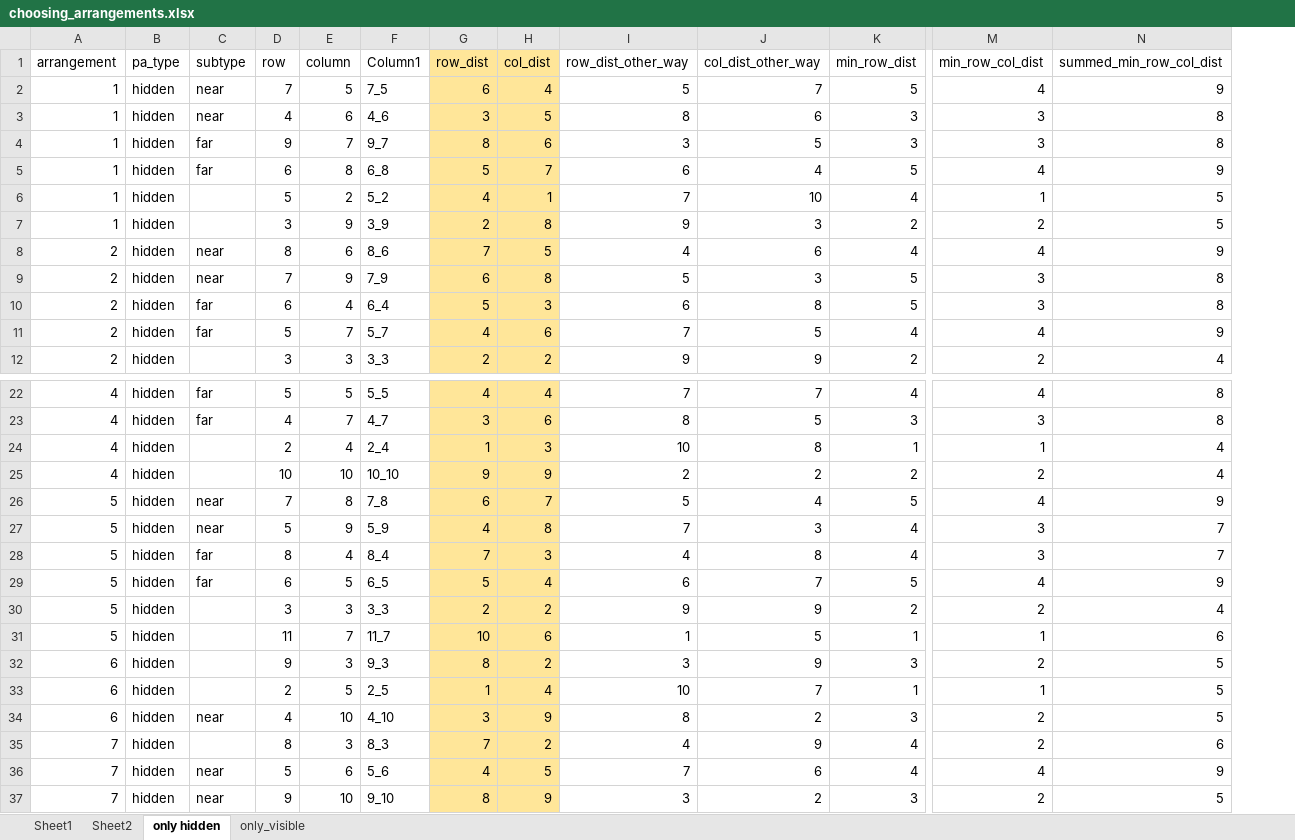
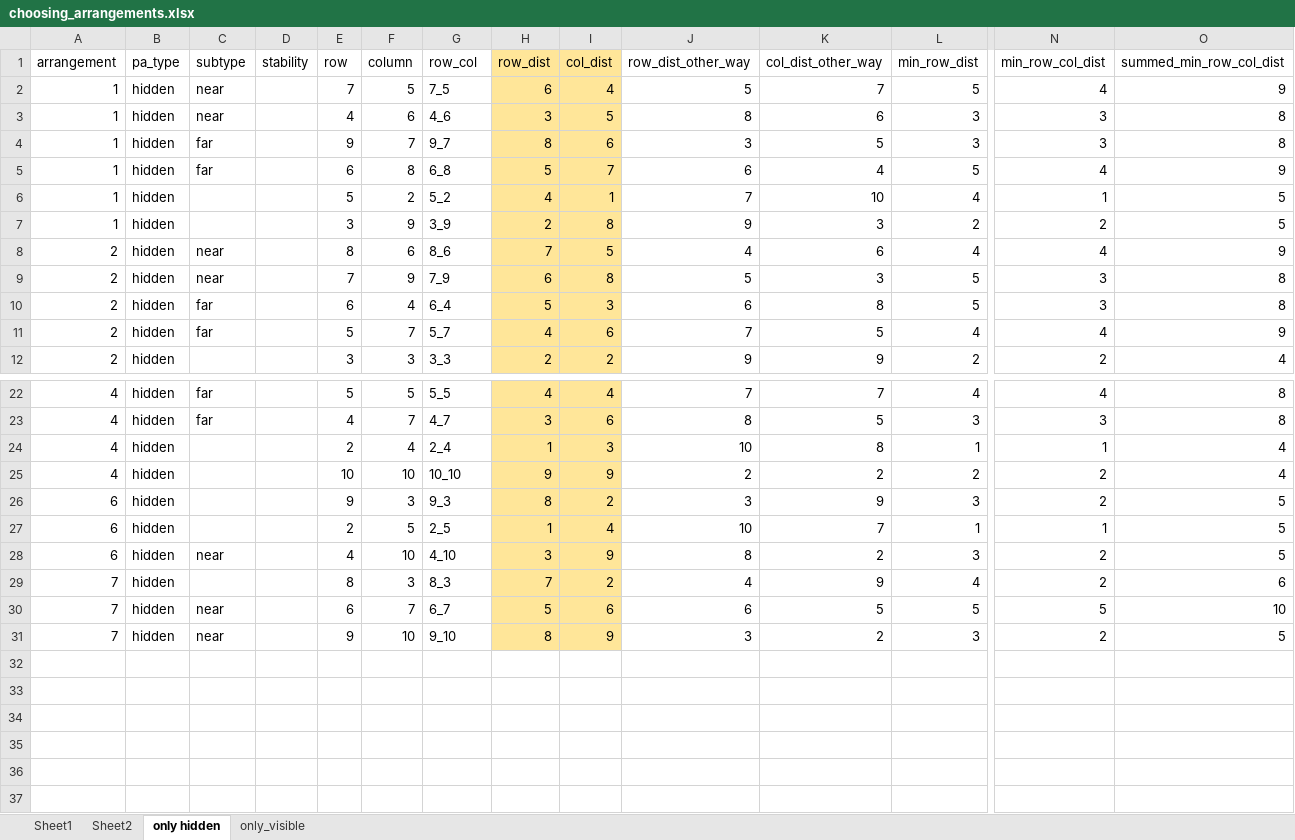
Before and after one commit to LevanBokeria/fast_schema_analysis_3, an Excel workbook: docs/choosing_arrangements.xlsx, sheet only hidden, drawn as a sheet; only a part is shown, gaps mark what is left out; values as stored, in another font and other column widths than the file's, no borders; conditional formats not drawn; removed rows and columns are numbered as before the commit, all else as after; rows hold the shown columns only; the diff names each change by its address in the sheet, - before the commit and + after, or states it on an @@ line.

```diff
--- a/docs/choosing_arrangements.xlsx (sheet only hidden)
+++ b/docs/choosing_arrangements.xlsx (sheet only hidden)
+column D (stability), empty
-G1: Column1
+G1: row_col
-row 26: 5 | hidden | near | 7 | 8 | 7_8 | 6 | 7 | 5 | 4 | 5 | 4 | 9
-row 27: 5 | hidden | near | 5 | 9 | 5_9 | 4 | 8 | 7 | 3 | 4 | 3 | 7
-row 28: 5 | hidden | far | 8 | 4 | 8_4 | 7 | 3 | 4 | 8 | 4 | 3 | 7
-row 29: 5 | hidden | far | 6 | 5 | 6_5 | 5 | 4 | 6 | 7 | 5 | 4 | 9
-row 30: 5 | hidden |  | 3 | 3 | 3_3 | 2 | 2 | 9 | 9 | 2 | 2 | 4
-row 31: 5 | hidden |  | 11 | 7 | 11_7 | 10 | 6 | 1 | 5 | 1 | 1 | 6
-E30 (row): 5
+E30 (row): 6
-F30 (column): 6
+F30 (column): 7
-G30 (row_col): 5_6
+G30 (row_col): 6_7
-H30 (row_dist): 4
+H30 (row_dist): 5
-I30 (col_dist): 5
+I30 (col_dist): 6
-J30 (row_dist_other_way): 7
+J30 (row_dist_other_way): 6
-K30 (col_dist_other_way): 6
+K30 (col_dist_other_way): 5
-L30 (min_row_dist): 4
+L30 (min_row_dist): 5
-N30 (min_row_col_dist): 4
+N30 (min_row_col_dist): 5
-O30 (summed_min_row_col_dist): 9
+O30 (summed_min_row_col_dist): 10
```
Also changed, not shown: sheet Sheet1, sheet only_visible, sheet Sheet2, formulas that keep their value, charts or pictures, 16 other files.
